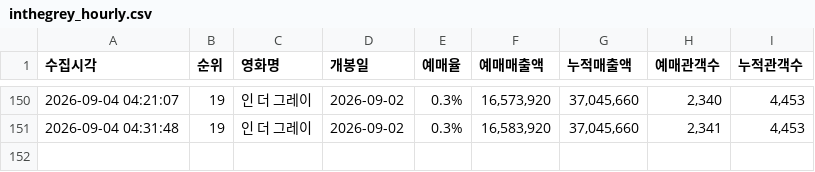
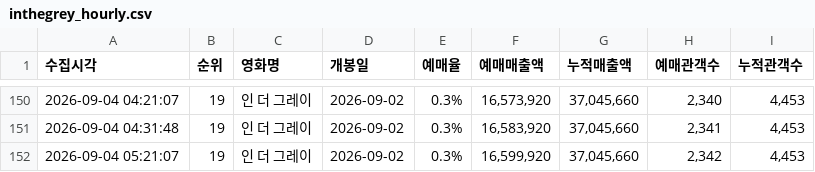
Before and after one commit to jaywhyyang/inthegrey, a CSV file: inthegrey_hourly.csv, drawn as a sheet; only a part is shown, gaps mark what is left out; the diff names each change by its address in the sheet, - before the commit and + after, or states it on an @@ line.

```diff
--- a/inthegrey_hourly.csv
+++ b/inthegrey_hourly.csv
+row 152: 2026-09-04 05:21:07 | 19 | 인 더 그레이 | 2026-09-02 | 0.3% | 16,599,920 | 37,045,660 | 2,342 | 4,453
```
Also changed, not shown: competitors_hourly.csv, 1 other file.
